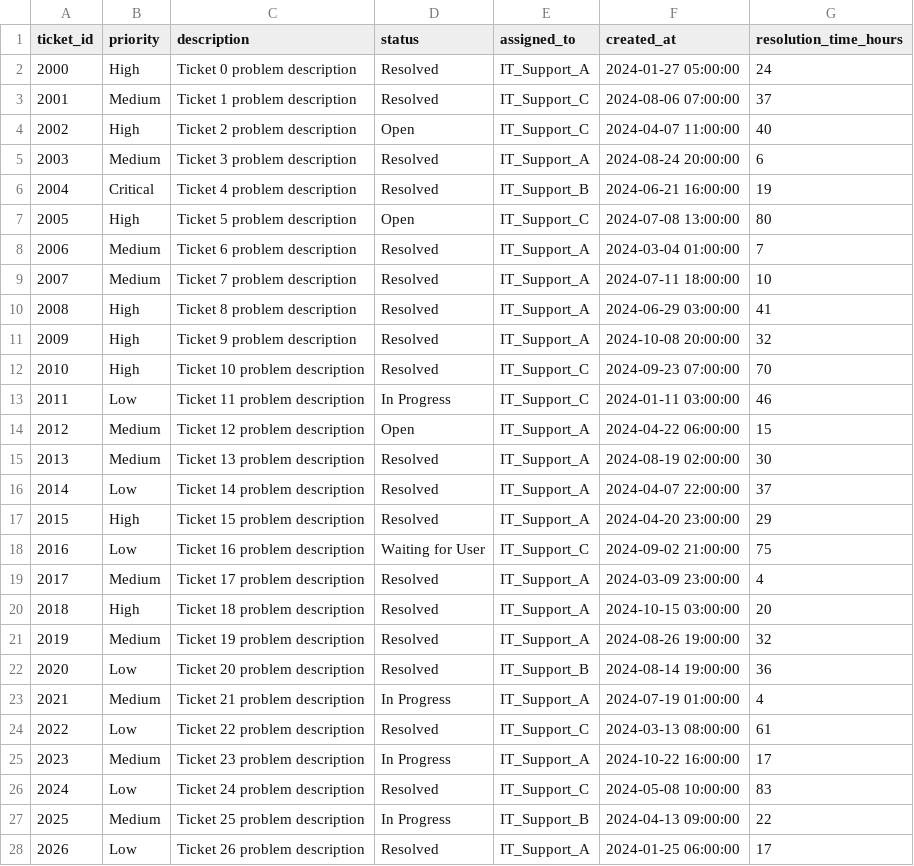
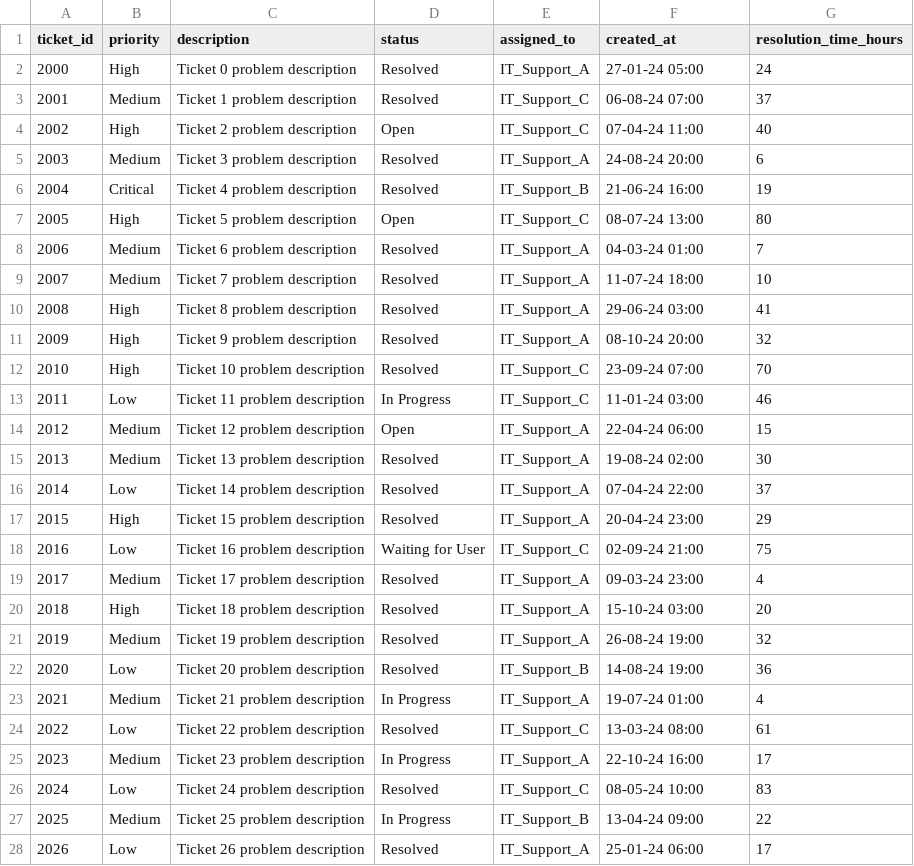
Before and after one commit to WHITE-HAT-JESTER/CW2_CST1510_M01035798, a CSV file: DATA/it_tickets.csv, drawn as a sheet; only a part is shown; the diff covers the shown part only.

```diff
--- a/DATA/it_tickets.csv
+++ b/DATA/it_tickets.csv
@@ -1,28 +1,28 @@
 ticket_id,priority,description,status,assigned_to,created_at,resolution_time_hours
-2000,High,Ticket 0 problem description,Resolved,IT_Support_A,2024-01-27 05:00:00,24
-2001,Medium,Ticket 1 problem description,Resolved,IT_Support_C,2024-08-06 07:00:00,37
-2002,High,Ticket 2 problem description,Open,IT_Support_C,2024-04-07 11:00:00,40
-2003,Medium,Ticket 3 problem description,Resolved,IT_Support_A,2024-08-24 20:00:00,6
-2004,Critical,Ticket 4 problem description,Resolved,IT_Support_B,2024-06-21 16:00:00,19
-2005,High,Ticket 5 problem description,Open,IT_Support_C,2024-07-08 13:00:00,80
-2006,Medium,Ticket 6 problem description,Resolved,IT_Support_A,2024-03-04 01:00:00,7
-2007,Medium,Ticket 7 problem description,Resolved,IT_Support_A,2024-07-11 18:00:00,10
-2008,High,Ticket 8 problem description,Resolved,IT_Support_A,2024-06-29 03:00:00,41
-2009,High,Ticket 9 problem description,Resolved,IT_Support_A,2024-10-08 20:00:00,32
-2010,High,Ticket 10 problem description,Resolved,IT_Support_C,2024-09-23 07:00:00,70
-2011,Low,Ticket 11 problem description,In Progress,IT_Support_C,2024-01-11 03:00:00,46
-2012,Medium,Ticket 12 problem description,Open,IT_Support_A,2024-04-22 06:00:00,15
-2013,Medium,Ticket 13 problem description,Resolved,IT_Support_A,2024-08-19 02:00:00,30
-2014,Low,Ticket 14 problem description,Resolved,IT_Support_A,2024-04-07 22:00:00,37
-2015,High,Ticket 15 problem description,Resolved,IT_Support_A,2024-04-20 23:00:00,29
-2016,Low,Ticket 16 problem description,Waiting for User,IT_Support_C,2024-09-02 21:00:00,75
-2017,Medium,Ticket 17 problem description,Resolved,IT_Support_A,2024-03-09 23:00:00,4
-2018,High,Ticket 18 problem description,Resolved,IT_Support_A,2024-10-15 03:00:00,20
-2019,Medium,Ticket 19 problem description,Resolved,IT_Support_A,2024-08-26 19:00:00,32
-2020,Low,Ticket 20 problem description,Resolved,IT_Support_B,2024-08-14 19:00:00,36
-2021,Medium,Ticket 21 problem description,In Progress,IT_Support_A,2024-07-19 01:00:00,4
-2022,Low,Ticket 22 problem description,Resolved,IT_Support_C,2024-03-13 08:00:00,61
-2023,Medium,Ticket 23 problem description,In Progress,IT_Support_A,2024-10-22 16:00:00,17
-2024,Low,Ticket 24 problem description,Resolved,IT_Support_C,2024-05-08 10:00:00,83
-2025,Medium,Ticket 25 problem description,In Progress,IT_Support_B,2024-04-13 09:00:00,22
-2026,Low,Ticket 26 problem description,Resolved,IT_Support_A,2024-01-25 06:00:00,17
+2000,High,Ticket 0 problem description,Resolved,IT_Support_A,27-01-24 05:00,24
+2001,Medium,Ticket 1 problem description,Resolved,IT_Support_C,06-08-24 07:00,37
+2002,High,Ticket 2 problem description,Open,IT_Support_C,07-04-24 11:00,40
+2003,Medium,Ticket 3 problem description,Resolved,IT_Support_A,24-08-24 20:00,6
+2004,Critical,Ticket 4 problem description,Resolved,IT_Support_B,21-06-24 16:00,19
+2005,High,Ticket 5 problem description,Open,IT_Support_C,08-07-24 13:00,80
+2006,Medium,Ticket 6 problem description,Resolved,IT_Support_A,04-03-24 01:00,7
+2007,Medium,Ticket 7 problem description,Resolved,IT_Support_A,11-07-24 18:00,10
+2008,High,Ticket 8 problem description,Resolved,IT_Support_A,29-06-24 03:00,41
+2009,High,Ticket 9 problem description,Resolved,IT_Support_A,08-10-24 20:00,32
+2010,High,Ticket 10 problem description,Resolved,IT_Support_C,23-09-24 07:00,70
+2011,Low,Ticket 11 problem description,In Progress,IT_Support_C,11-01-24 03:00,46
+2012,Medium,Ticket 12 problem description,Open,IT_Support_A,22-04-24 06:00,15
+2013,Medium,Ticket 13 problem description,Resolved,IT_Support_A,19-08-24 02:00,30
+2014,Low,Ticket 14 problem description,Resolved,IT_Support_A,07-04-24 22:00,37
+2015,High,Ticket 15 problem description,Resolved,IT_Support_A,20-04-24 23:00,29
+2016,Low,Ticket 16 problem description,Waiting for User,IT_Support_C,02-09-24 21:00,75
+2017,Medium,Ticket 17 problem description,Resolved,IT_Support_A,09-03-24 23:00,4
+2018,High,Ticket 18 problem description,Resolved,IT_Support_A,15-10-24 03:00,20
+2019,Medium,Ticket 19 problem description,Resolved,IT_Support_A,26-08-24 19:00,32
+2020,Low,Ticket 20 problem description,Resolved,IT_Support_B,14-08-24 19:00,36
+2021,Medium,Ticket 21 problem description,In Progress,IT_Support_A,19-07-24 01:00,4
+2022,Low,Ticket 22 problem description,Resolved,IT_Support_C,13-03-24 08:00,61
+2023,Medium,Ticket 23 problem description,In Progress,IT_Support_A,22-10-24 16:00,17
+2024,Low,Ticket 24 problem description,Resolved,IT_Support_C,08-05-24 10:00,83
+2025,Medium,Ticket 25 problem description,In Progress,IT_Support_B,13-04-24 09:00,22
+2026,Low,Ticket 26 problem description,Resolved,IT_Support_A,25-01-24 06:00,17
```
Also changed, not shown: 123 edited cells elsewhere in this file, DATA/datasets_metadata.csv, 25 other files.
